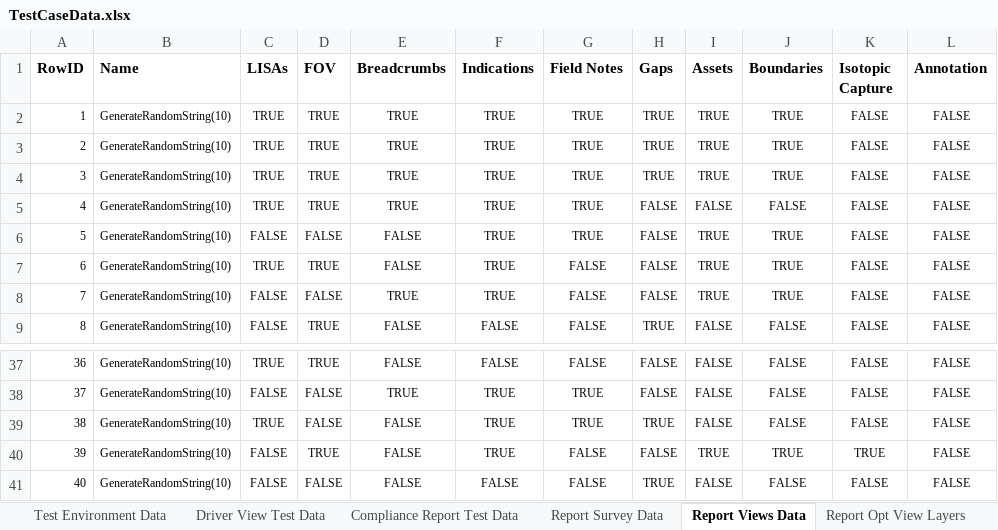
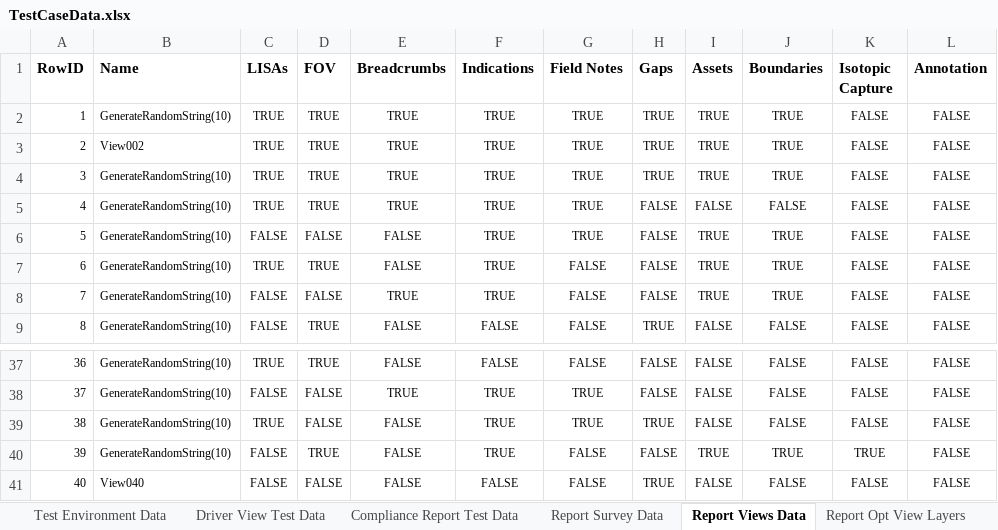
Before and after one commit to SXiang/JUnitWebTest, an Excel workbook: selenium-wd/data/TestCaseData.xlsx, sheet Report Views Data, drawn as a sheet; only a part is shown, gaps mark what is left out; values as stored, in another font and other column widths than the file's, no borders; the diff covers the shown part only; the diff names each change by its address in the sheet, - before the commit and + after, or states it on an @@ line.

```diff
--- a/selenium-wd/data/TestCaseData.xlsx (sheet Report Views Data)
+++ b/selenium-wd/data/TestCaseData.xlsx (sheet Report Views Data)
-B3 (Name): GenerateRandomString(10)
+B3 (Name): View002
-B41 (Name): GenerateRandomString(10)
+B41 (Name): View040
```
Also changed, not shown: 23 edited cells elsewhere in this sheet, sheet Compliance Report Test Data, 4 other files.
